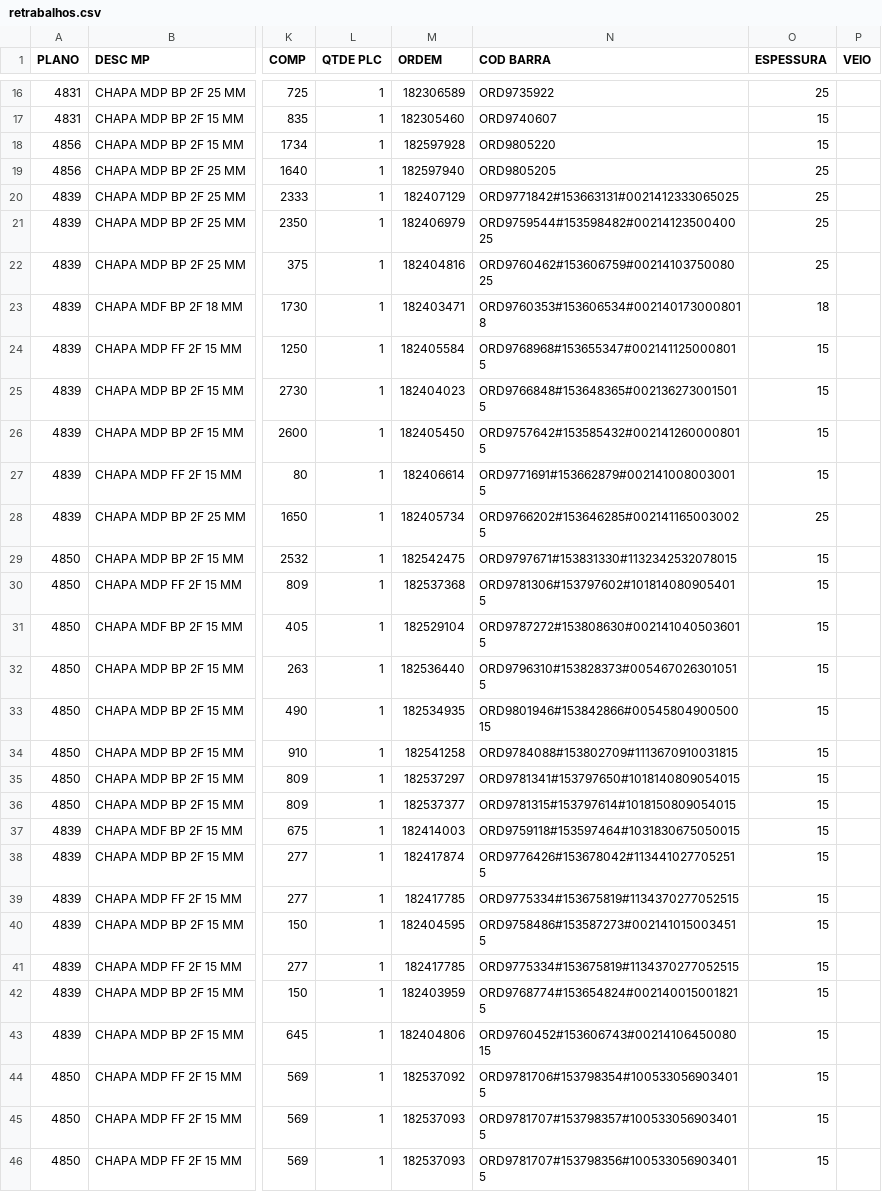
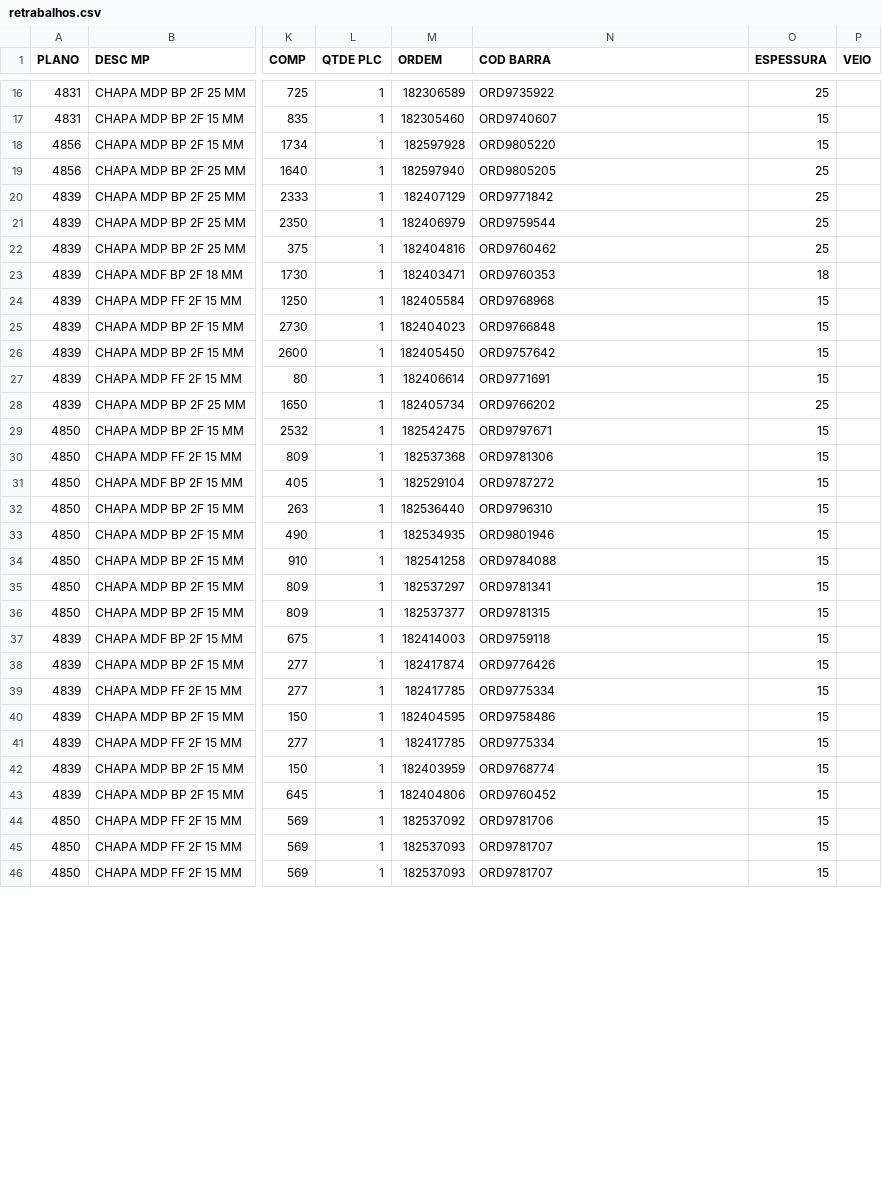
Before and after one commit to TempoX-Ltda/tx-busca-retrabalho-focco, a CSV file: retrabalhos.csv, drawn as a sheet; only a part is shown, gaps mark what is left out; the diff covers the shown part only; the diff names each change by its address in the sheet, - before the commit and + after, or states it on an @@ line.

Commit message:
retornando somente o id da ordem no campo COD BARRA

```diff
--- a/retrabalhos.csv
+++ b/retrabalhos.csv
-N20 (COD BARRA): ORD9771842#153663131#0021412333065025
+N20 (COD BARRA): ORD9771842
-N21 (COD BARRA): ORD9759544#153598482#0021412350040025
+N21 (COD BARRA): ORD9759544
-N22 (COD BARRA): ORD9760462#153606759#0021410375008025
+N22 (COD BARRA): ORD9760462
-N23 (COD BARRA): ORD9760353#153606534#0021401730008018
+N23 (COD BARRA): ORD9760353
-N24 (COD BARRA): ORD9768968#153655347#0021411250008015
+N24 (COD BARRA): ORD9768968
-N25 (COD BARRA): ORD9766848#153648365#0021362730015015
+N25 (COD BARRA): ORD9766848
-N26 (COD BARRA): ORD9757642#153585432#0021412600008015
+N26 (COD BARRA): ORD9757642
-N27 (COD BARRA): ORD9771691#153662879#0021410080030015
+N27 (COD BARRA): ORD9771691
-N28 (COD BARRA): ORD9766202#153646285#0021411650030025
+N28 (COD BARRA): ORD9766202
-N29 (COD BARRA): ORD9797671#153831330#1132342532078015
+N29 (COD BARRA): ORD9797671
-N30 (COD BARRA): ORD9781306#153797602#1018140809054015
+N30 (COD BARRA): ORD9781306
-N31 (COD BARRA): ORD9787272#153808630#0021410405036015
+N31 (COD BARRA): ORD9787272
-N32 (COD BARRA): ORD9796310#153828373#0054670263010515
+N32 (COD BARRA): ORD9796310
-N33 (COD BARRA): ORD9801946#153842866#0054580490050015
+N33 (COD BARRA): ORD9801946
-N34 (COD BARRA): ORD9784088#153802709#1113670910031815
+N34 (COD BARRA): ORD9784088
-N35 (COD BARRA): ORD9781341#153797650#1018140809054015
+N35 (COD BARRA): ORD9781341
-N36 (COD BARRA): ORD9781315#153797614#1018150809054015
+N36 (COD BARRA): ORD9781315
-N37 (COD BARRA): ORD9759118#153597464#1031830675050015
+N37 (COD BARRA): ORD9759118
-N38 (COD BARRA): ORD9776426#153678042#1134410277052515
+N38 (COD BARRA): ORD9776426
-N39 (COD BARRA): ORD9775334#153675819#1134370277052515
+N39 (COD BARRA): ORD9775334
-N40 (COD BARRA): ORD9758486#153587273#0021410150034515
+N40 (COD BARRA): ORD9758486
-N41 (COD BARRA): ORD9775334#153675819#1134370277052515
+N41 (COD BARRA): ORD9775334
-N42 (COD BARRA): ORD9768774#153654824#0021400150018215
+N42 (COD BARRA): ORD9768774
-N43 (COD BARRA): ORD9760452#153606743#0021410645008015
+N43 (COD BARRA): ORD9760452
-N44 (COD BARRA): ORD9781706#153798354#1005330569034015
+N44 (COD BARRA): ORD9781706
-N45 (COD BARRA): ORD9781707#153798357#1005330569034015
+N45 (COD BARRA): ORD9781707
-N46 (COD BARRA): ORD9781707#153798356#1005330569034015
+N46 (COD BARRA): ORD9781707
```
Also changed, not shown: 46 edited cells elsewhere in this file, 1 other file.
